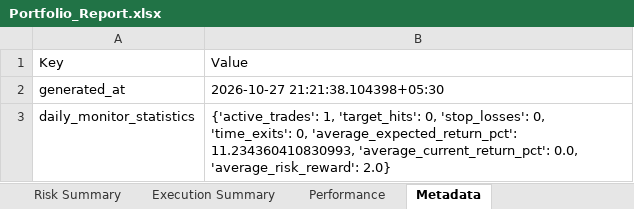
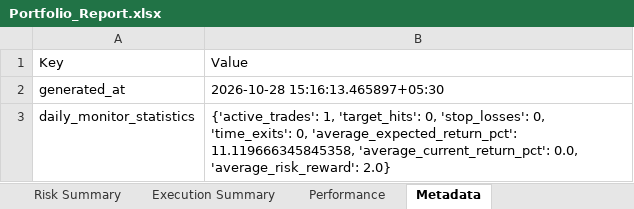
Before and after one commit to PavanSaiNekkala/Scanner, an Excel workbook: scanner_monitor/reports/latest/Portfolio_Report.xlsx, sheet Metadata, drawn as a sheet; values as stored, in another font and other column widths than the file's, no borders; the diff names each change by its address in the sheet, - before the commit and + after, or states it on an @@ line.

```diff
--- a/scanner_monitor/reports/latest/Portfolio_Report.xlsx (sheet Metadata)
+++ b/scanner_monitor/reports/latest/Portfolio_Report.xlsx (sheet Metadata)
-B2: 2026-10-27 21:21:38.104398+05:30
+B2: 2026-10-28 15:16:13.465897+05:30
-B3: …0, 'average_expected_return_pct': 11.234360410830993, 'average_current_return_pct': 0.0,…
+B3: …0, 'average_expected_return_pct': 11.119666345845358, 'average_current_return_pct': 0.0,…
```
Also changed, not shown: sheet Holdings, sheet Daily Monitor, sheet Risk Summary, 14 other files.
